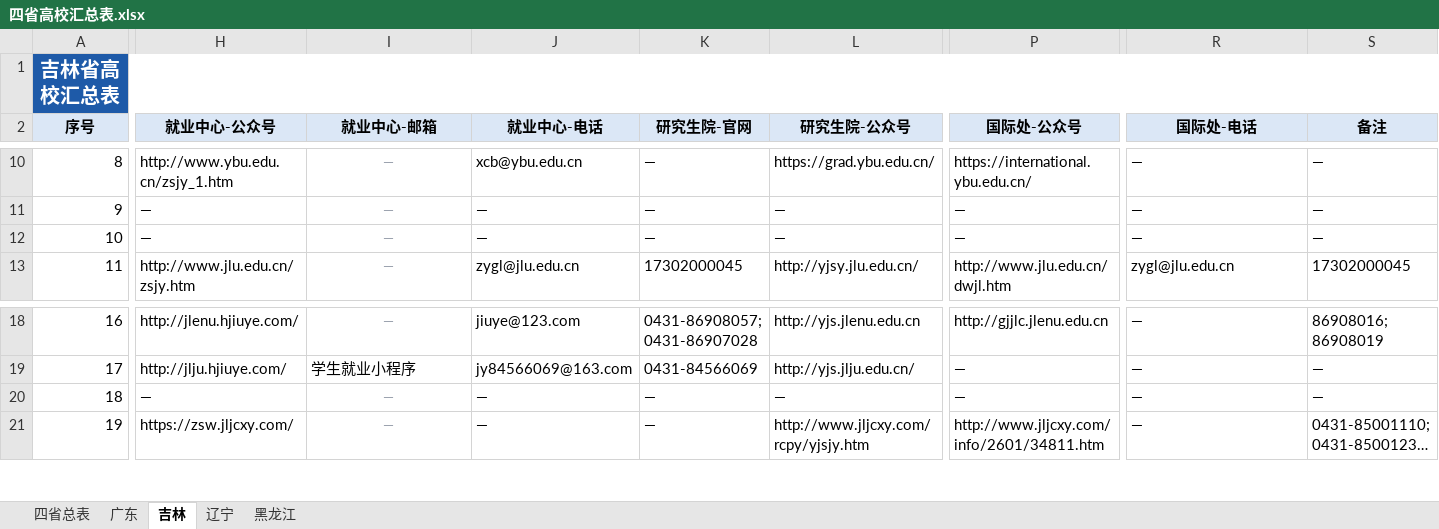
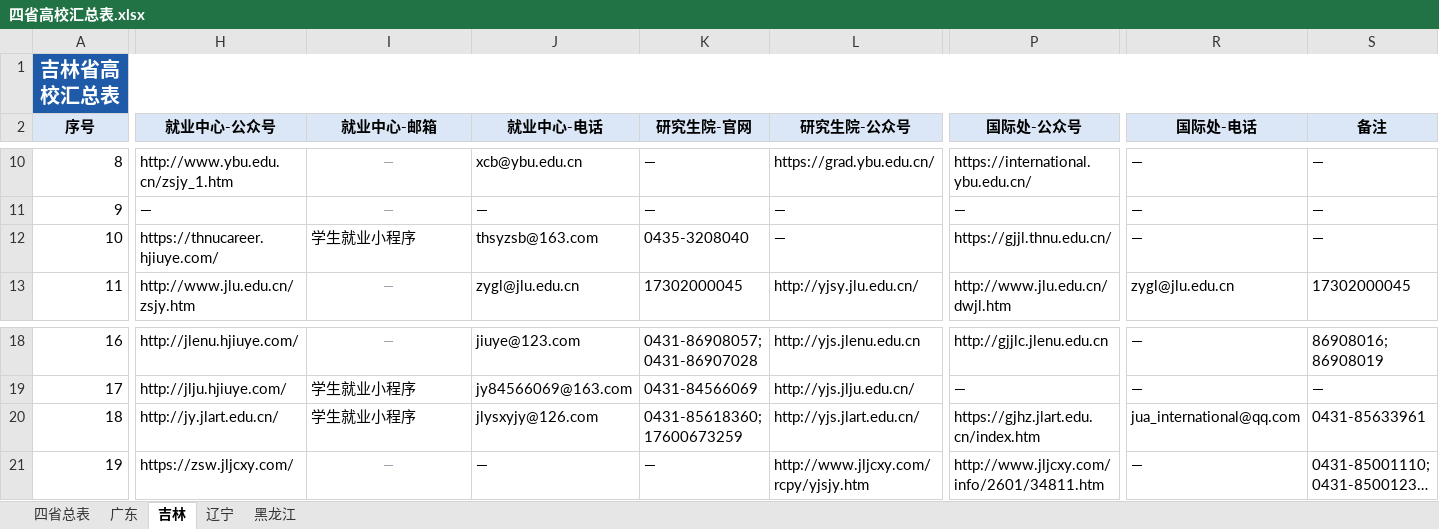
Before and after one commit to hy-xuan123/SA_UM_contact, an Excel workbook: dataset/四省高校汇总表.xlsx, sheet 吉林, drawn as a sheet; only a part is shown, gaps mark what is left out; long unchanged cells end in …; values as stored, in another font and other column widths than the file's, no borders; the diff names each change by its address in the sheet, - before the commit and + after, or states it on an @@ line.

```diff
--- a/dataset/四省高校汇总表.xlsx (sheet 吉林)
+++ b/dataset/四省高校汇总表.xlsx (sheet 吉林)
-H12 (就业中心-公众号): —
+H12 (就业中心-公众号): https://thnucareer.hjiuye.com/
-I12 (就业中心-邮箱): —
+I12 (就业中心-邮箱): 学生就业小程序
@@ I12 italic: on → off, text colour: #9CA3AF → black, alignment: center → left @@
-J12 (就业中心-电话): —
+J12 (就业中心-电话): thsyzsb@163.com
-K12 (研究生院-官网): —
+K12 (研究生院-官网): 0435-3208040
-P12 (国际处-公众号): —
+P12 (国际处-公众号): https://gjjl.thnu.edu.cn/
-H20 (就业中心-公众号): —
+H20 (就业中心-公众号): http://jy.jlart.edu.cn/
-I20 (就业中心-邮箱): —
+I20 (就业中心-邮箱): 学生就业小程序
@@ I20 italic: on → off, text colour: #9CA3AF → black, alignment: center → left @@
-J20 (就业中心-电话): —
+J20 (就业中心-电话): jlysxyjy@126.com
-K20 (研究生院-官网): —
+K20 (研究生院-官网): 0431-85618360; 17600673259
-L20 (研究生院-公众号): —
+L20 (研究生院-公众号): http://yjs.jlart.edu.cn/
-P20 (国际处-公众号): —
+P20 (国际处-公众号): https://gjhz.jlart.edu.cn/index.htm
-R20 (国际处-电话): —
+R20 (国际处-电话): jua_international@qq.com
-S20 (备注): —
+S20 (备注): 0431-85633961
```
Also changed, not shown: sheet 四省总表, sheet 广东, sheet 辽宁, 14 other files.
